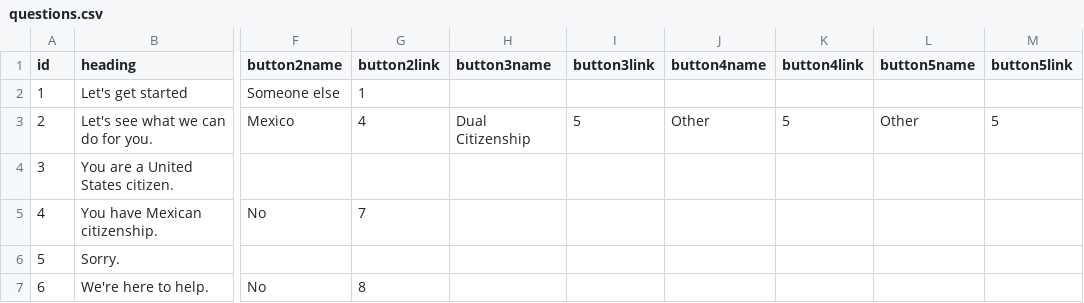
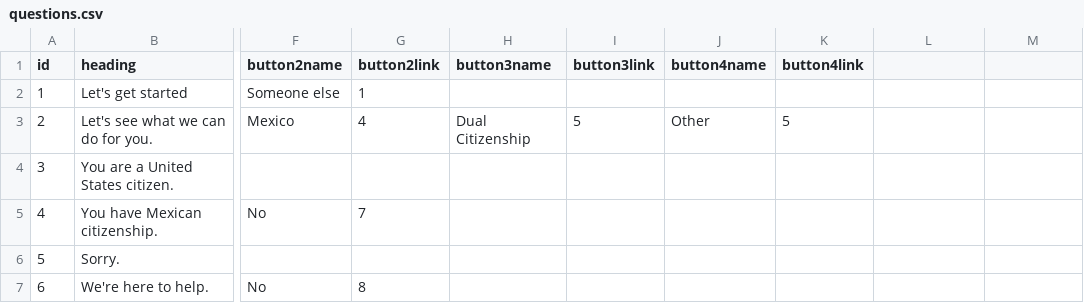
Before and after one commit to JFON-App/JFON-App.github.io, a CSV file: questions.csv, drawn as a sheet; only a part is shown, gaps mark what is left out; the diff names each change by its address in the sheet, - before the commit and + after, or states it on an @@ line.

Commit message:
Add files via upload

```diff
--- a/questions.csv
+++ b/questions.csv
-L1: button5name
+L1: (empty)
-M1: button5link
+M1: (empty)
-L3: Other
+L3: (empty)
-M3: 5
+M3: (empty)
```
